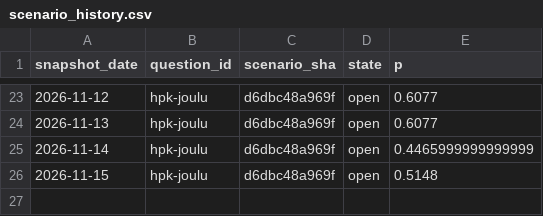
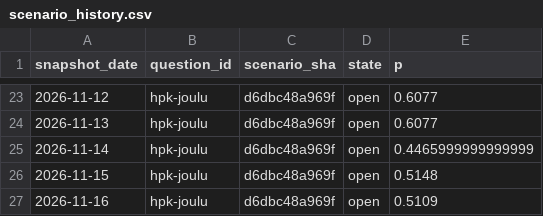
Before and after one commit to mikaheino/liiga-2026-27, a CSV file: scenario_history.csv, drawn as a sheet; only a part is shown, gaps mark what is left out; the diff names each change by its address in the sheet, - before the commit and + after, or states it on an @@ line.

```diff
--- a/scenario_history.csv
+++ b/scenario_history.csv
+row 27: 2026-11-16 | hpk-joulu | d6dbc48a969f | open | 0.5109
```
Also changed, not shown: line_history.csv, position_distribution_history.csv, 2 other files.
